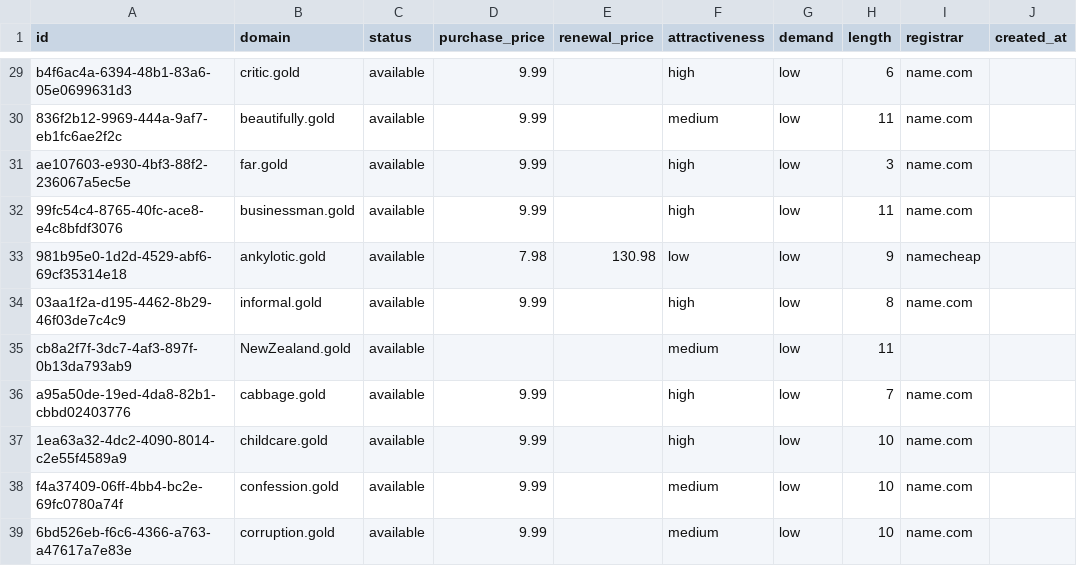
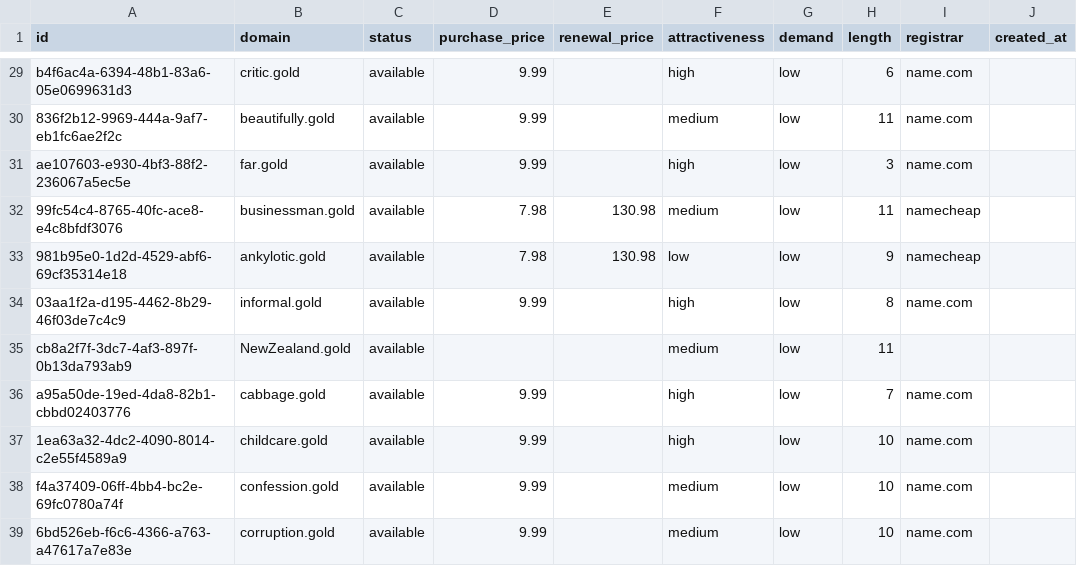
Before and after one commit to UniqueDomains/gold-oneword-domains, a CSV file: gold.csv, drawn as a sheet; only a part is shown, gaps mark what is left out; the diff names each change by its address in the sheet, - before the commit and + after, or states it on an @@ line.

Commit message:
Domains update

```diff
--- a/gold.csv
+++ b/gold.csv
-D32 (purchase_price): 9.99
+D32 (purchase_price): 7.98
-E32 (renewal_price): (empty)
+E32 (renewal_price): 130.98
-F32 (attractiveness): high
+F32 (attractiveness): medium
-I32 (registrar): name.com
+I32 (registrar): namecheap
```
Also changed, not shown: 4 other files.
